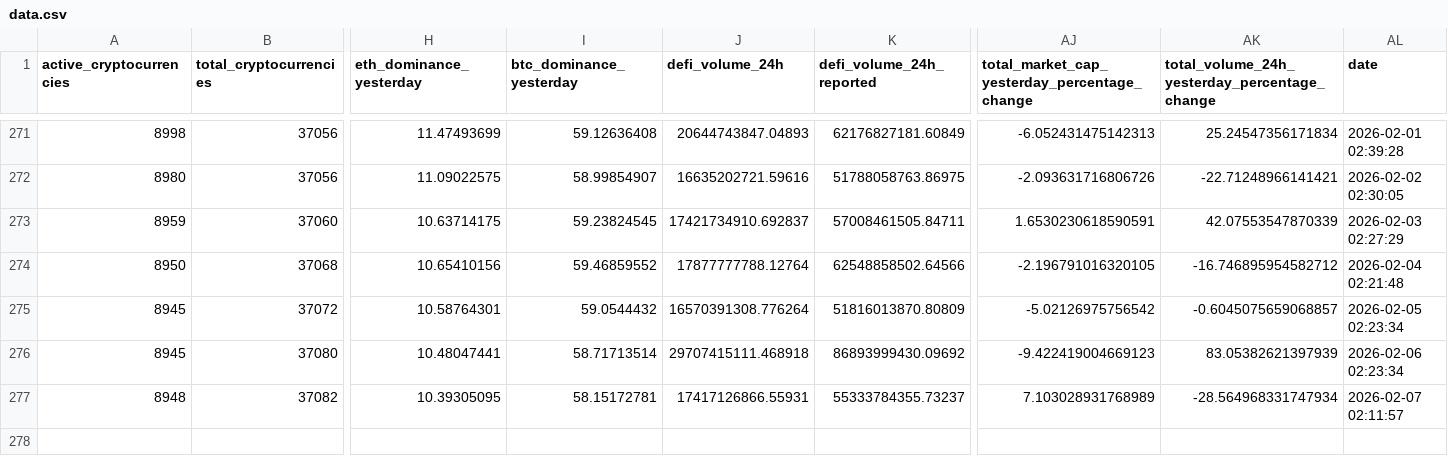
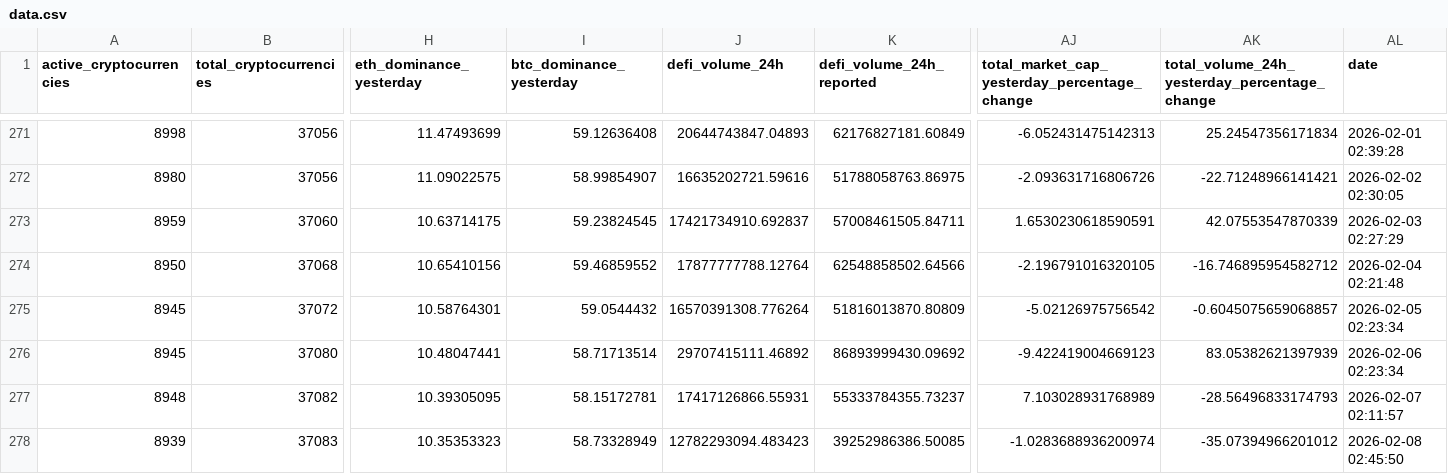
Before and after one commit to jorickdefraine/cmc-quotes-fetcher, a CSV file: data.csv, drawn as a sheet; only a part is shown, gaps mark what is left out; rows hold the shown columns only; the diff names each change by its address in the sheet, - before the commit and + after, or states it on an @@ line.

```diff
--- a/data.csv
+++ b/data.csv
-J276 (defi_volume_24h): 29707415111.468918
+J276 (defi_volume_24h): 29707415111.46892
-AK277: -28.564968331747934
+AK277: -28.56496833174793
+row 278: 8939 | 37083 | 10.35353323 | 58.73328949 | 12782293094.483423 | 39252986386.50085 | -1.0283688936200974 | -35.07394966201012 | 2026-02-08 02:45:50
```
